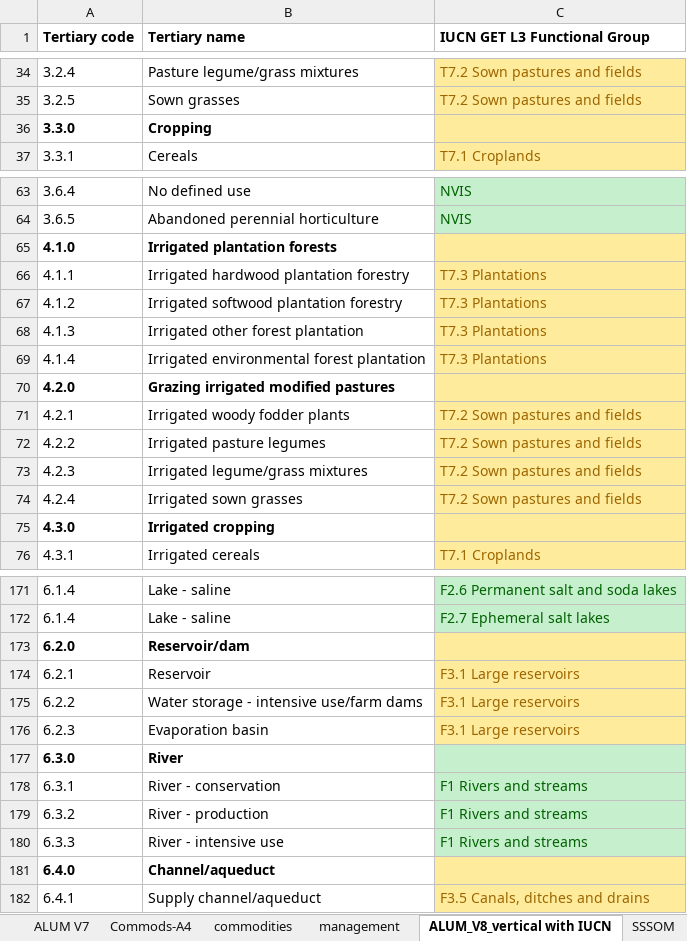
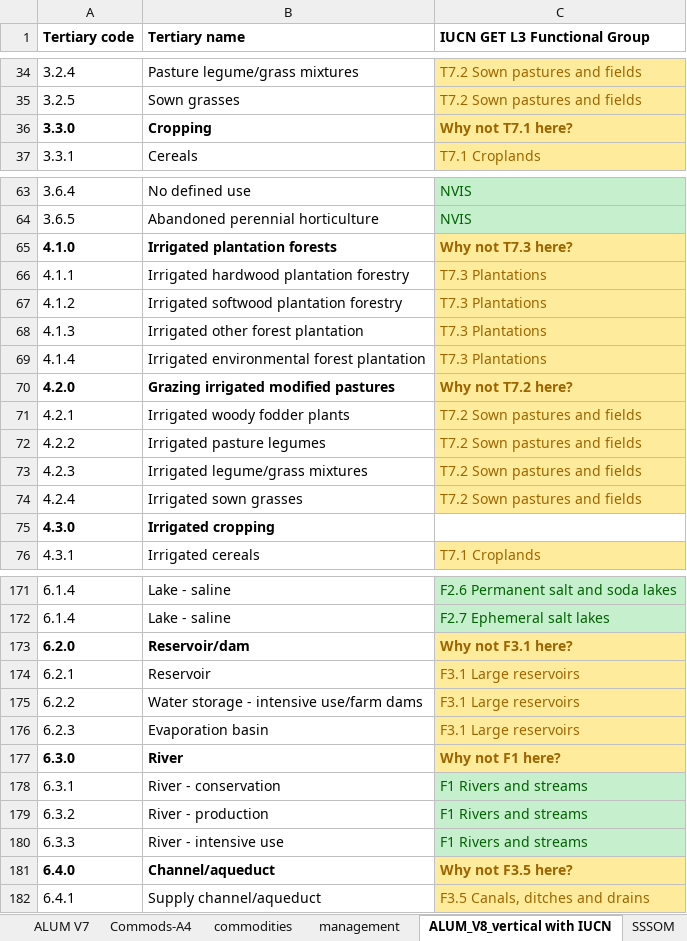
Before and after one commit to CSIRO-enviro-informatics/ecosystem-typology, an Excel workbook: crosswalks/ALUM-IUCNGET/ALUMv8-IUCNGET.xlsx, sheet ALUM_V8_vertical with IUCN, drawn as a sheet; only a part is shown, gaps mark what is left out; values as stored, in another font and other column widths than the file's, no borders; the diff covers the shown part only; the diff names each change by its address in the sheet, - before the commit and + after, or states it on an @@ line.

```diff
--- a/crosswalks/ALUM-IUCNGET/ALUMv8-IUCNGET.xlsx (sheet ALUM_V8_vertical with IUCN)
+++ b/crosswalks/ALUM-IUCNGET/ALUMv8-IUCNGET.xlsx (sheet ALUM_V8_vertical with IUCN)
-C36 (IUCN GET L3 Functional Group): (empty)
+C36 (IUCN GET L3 Functional Group): Why not T7.1 here?
-C65 (IUCN GET L3 Functional Group): (empty)
+C65 (IUCN GET L3 Functional Group): Why not T7.3 here?
-C70 (IUCN GET L3 Functional Group): (empty)
+C70 (IUCN GET L3 Functional Group): Why not T7.2 here?
-C75 fill: #FFEB9C
+C75 fill: none
-C173 (IUCN GET L3 Functional Group): (empty)
+C173 (IUCN GET L3 Functional Group): Why not F3.1 here?
-C177 (IUCN GET L3 Functional Group): (empty)
+C177 (IUCN GET L3 Functional Group): Why not F1 here?
-C177 fill: #C6EFCE
+C177 fill: #FFEB9C
-C181 (IUCN GET L3 Functional Group): (empty)
+C181 (IUCN GET L3 Functional Group): Why not F3.5 here?
```
Also changed, not shown: 14 edited cells elsewhere in this sheet, sheet SSSOM.
